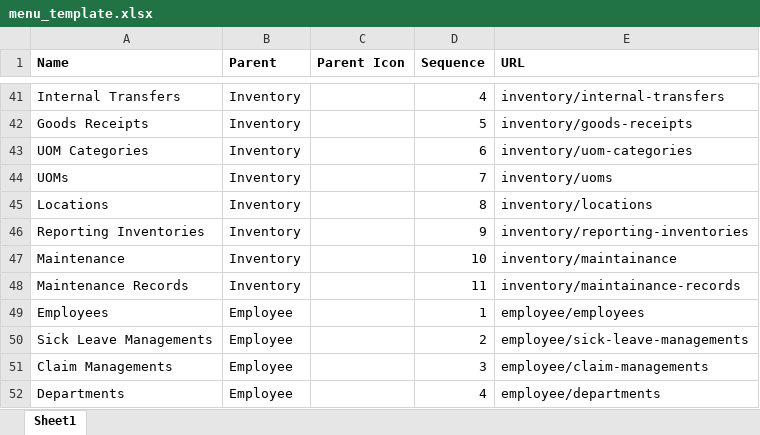
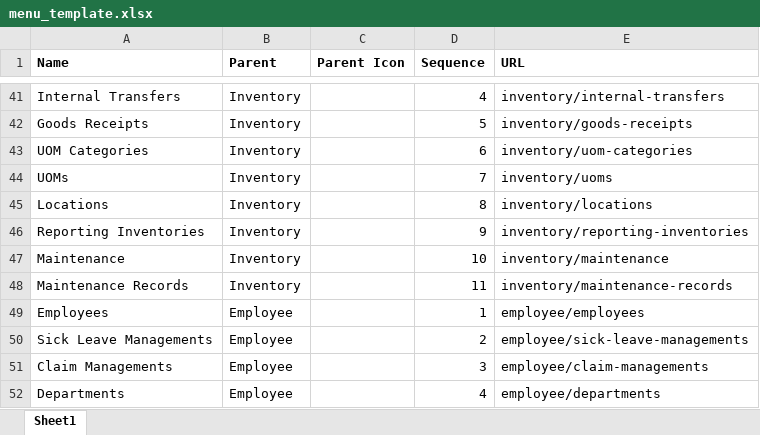
Before and after one commit to ragiit/McDermott, an Excel workbook: Import/Configurations/menu_template.xlsx, sheet Sheet1, drawn as a sheet; only a part is shown, gaps mark what is left out; values as stored, in another font and other column widths than the file's, no borders; table styles not drawn; the diff names each change by its address in the sheet, - before the commit and + after, or states it on an @@ line.

```diff
--- a/Import/Configurations/menu_template.xlsx (sheet Sheet1)
+++ b/Import/Configurations/menu_template.xlsx (sheet Sheet1)
-E47 (URL): inventory/maintainance
+E47 (URL): inventory/maintenance
-E48 (URL): inventory/maintainance-records
+E48 (URL): inventory/maintenance-records
```
Also changed, not shown: 25 other files.
